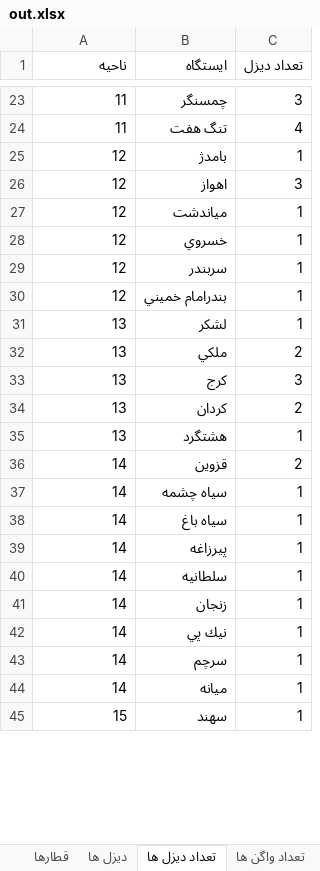
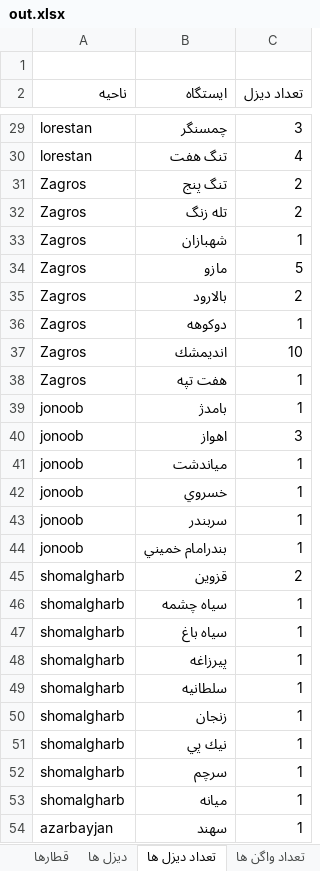
Before and after one commit to mehdimonemi/RaiPtr, an Excel workbook: out.xlsx, sheet تعداد دیزل ها, drawn as a sheet; only a part is shown, gaps mark what is left out; values as stored, in another font and other column widths than the file's, no cell formats; removed rows and columns are numbered as before the commit, all else as after; the diff covers the shown part only; the diff names each change by its address in the sheet, - before the commit and + after, or states it on an @@ line.

```diff
--- a/out.xlsx (sheet تعداد دیزل ها)
+++ b/out.xlsx (sheet تعداد دیزل ها)
+row 1: (empty)
-A29:A30 (ناحیه): 11
+A29:A30 (ناحیه): lorestan
+row 31: Zagros | تنگ پنج | 2
+row 32: Zagros | تله زنگ | 2
+row 33: Zagros | شهبازان | 1
+row 34: Zagros | مازو | 5
+row 35: Zagros | بالارود | 2
+row 36: Zagros | دوكوهه | 1
+row 37: Zagros | انديمشك | 10
+row 38: Zagros | هفت تپه | 1
-A39:A44 (ناحیه): 12
+A39:A44 (ناحیه): jonoob
-row 31: 13 | لشكر | 1
-row 32: 13 | ملكي | 2
-row 33: 13 | كرج | 3
-row 34: 13 | كردان | 2
-row 35: 13 | هشتگرد | 1
-A45:A53 (ناحیه): 14
+A45:A53 (ناحیه): shomalgharb
-A54 (ناحیه): 15
+A54 (ناحیه): azarbayjan
```
Also changed, not shown: 57 added rows, 60 removed rows and 99 edited cells elsewhere in this sheet, sheet قطارها, sheet دیزل ها, sheet تعداد واگن ها, cell formats, 5 other files.
